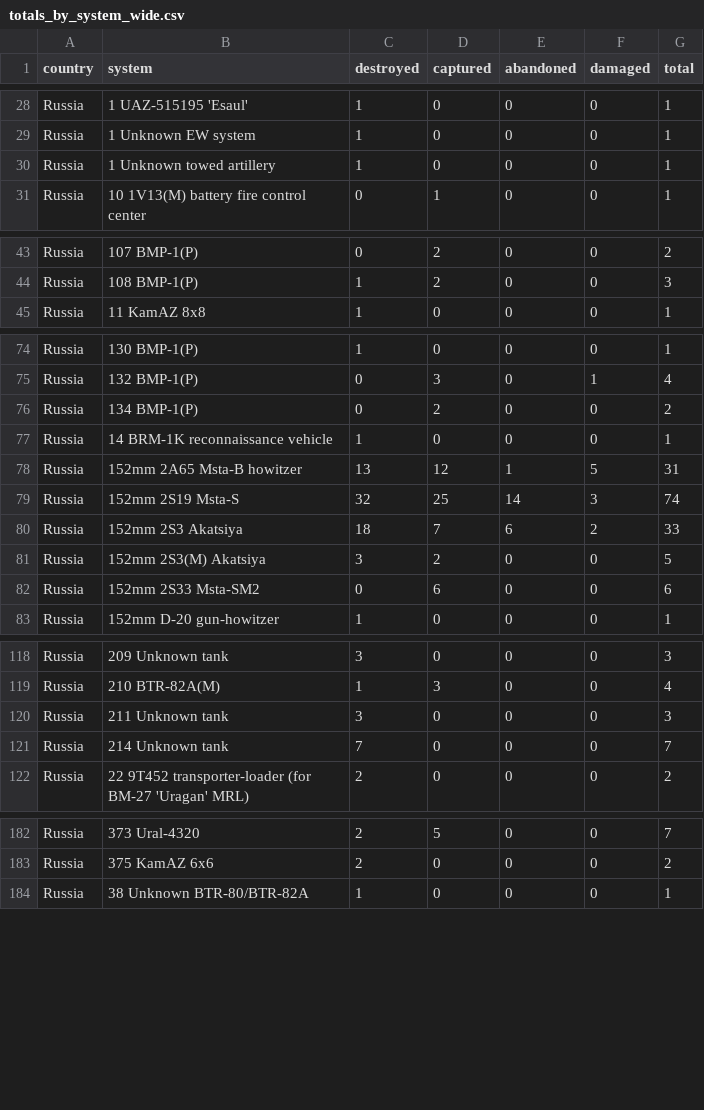
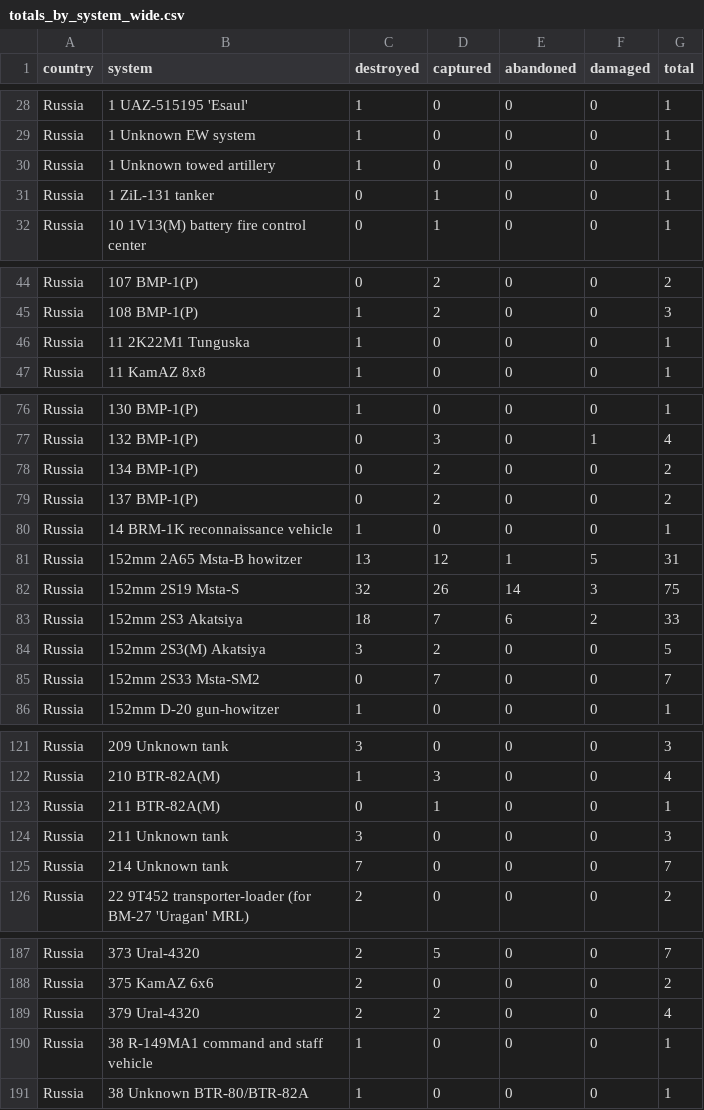
Before and after one commit to scarnecchia/oryx_data, a CSV file: totals_by_system_wide.csv, drawn as a sheet; only a part is shown, gaps mark what is left out; the diff covers the shown part only.

```diff
--- a/totals_by_system_wide.csv
+++ b/totals_by_system_wide.csv
@@ -30,2 +30,3 @@ Russia,1 Unknown EW system,1,0,0,0,1
 Russia,1 Unknown towed artillery,1,0,0,0,1
+Russia,1 ZiL-131 tanker,0,1,0,0,1
 Russia,10 1V13(M) battery fire control center,0,1,0,0,1
@@ -44,2 +45,3 @@ Russia,107 BMP-1(P),0,2,0,0,2
 Russia,108 BMP-1(P),1,2,0,0,3
+Russia,11 2K22M1 Tunguska,1,0,0,0,1
 Russia,11 KamAZ 8x8,1,0,0,0,1
@@ -76,8 +78,9 @@ Russia,132 BMP-1(P),0,3,0,1,4
 Russia,134 BMP-1(P),0,2,0,0,2
+Russia,137 BMP-1(P),0,2,0,0,2
 Russia,14 BRM-1K reconnaissance vehicle,1,0,0,0,1
 Russia,152mm 2A65 Msta-B howitzer,13,12,1,5,31
-Russia,152mm 2S19 Msta-S,32,25,14,3,74
+Russia,152mm 2S19 Msta-S,32,26,14,3,75
 Russia,152mm 2S3 Akatsiya,18,7,6,2,33
 Russia,152mm 2S3(M) Akatsiya,3,2,0,0,5
-Russia,152mm 2S33 Msta-SM2,0,6,0,0,6
+Russia,152mm 2S33 Msta-SM2,0,7,0,0,7
 Russia,152mm D-20 gun-howitzer,1,0,0,0,1
@@ -119,2 +122,3 @@ Russia,209 Unknown tank,3,0,0,0,3
 Russia,210 BTR-82A(M),1,3,0,0,4
+Russia,211 BTR-82A(M),0,1,0,0,1
 Russia,211 Unknown tank,3,0,0,0,3
@@ -183,2 +188,4 @@ Russia,373 Ural-4320,2,5,0,0,7
 Russia,375 KamAZ 6x6,2,0,0,0,2
+Russia,379 Ural-4320,2,2,0,0,4
+Russia,38 R-149MA1 command and staff vehicle,1,0,0,0,1
 Russia,38 Unknown BTR-80/BTR-82A,1,0,0,0,1
```
Also changed, not shown: 6 added rows and 30 edited cells elsewhere in this file, daily_count.csv, event_captured.csv, 5 other files.
